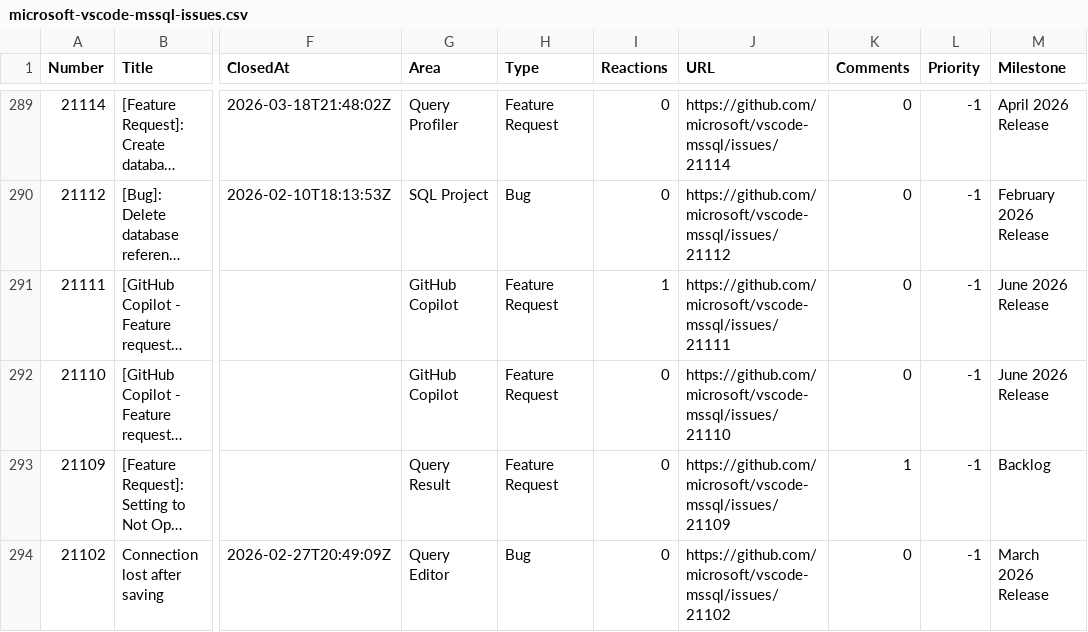
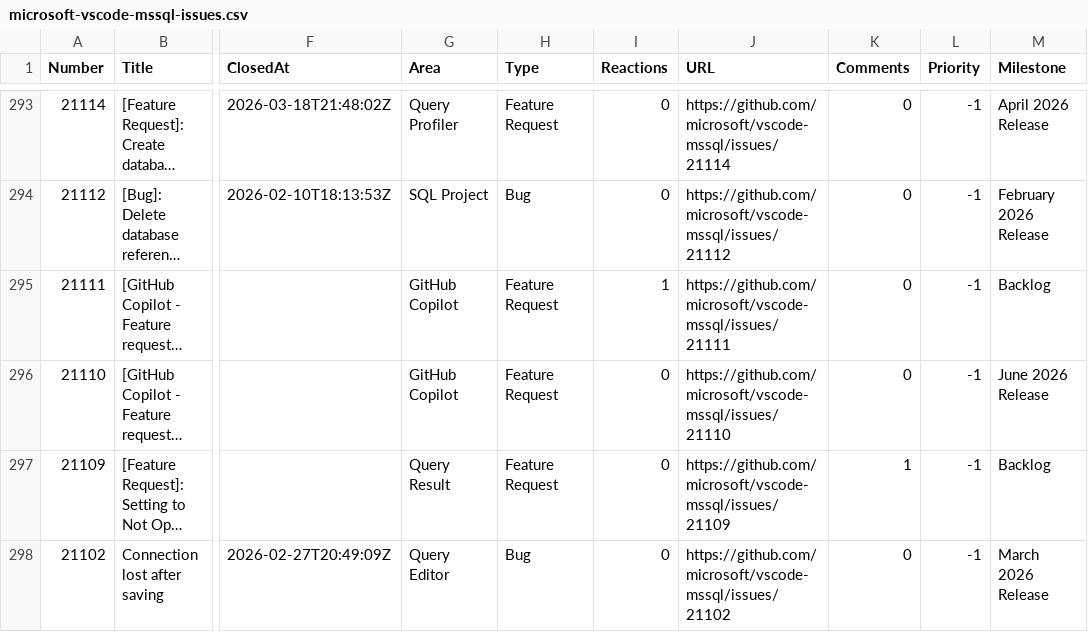
Before and after one commit to aasimkhan30/vscode-mssql-issues, a CSV file: microsoft-vscode-mssql-issues.csv, drawn as a sheet; only a part is shown, gaps mark what is left out; long unchanged cells end in …; addresses are those after the commit; the diff covers the shown part only; the diff names each change by its address in the sheet, - before the commit and + after, or states it on an @@ line.

```diff
--- a/microsoft-vscode-mssql-issues.csv
+++ b/microsoft-vscode-mssql-issues.csv
-M295 (Milestone): June 2026 Release
+M295 (Milestone): Backlog
```
Also changed, not shown: 4 added rows and 36 edited cells elsewhere in this file, 2 other files.
